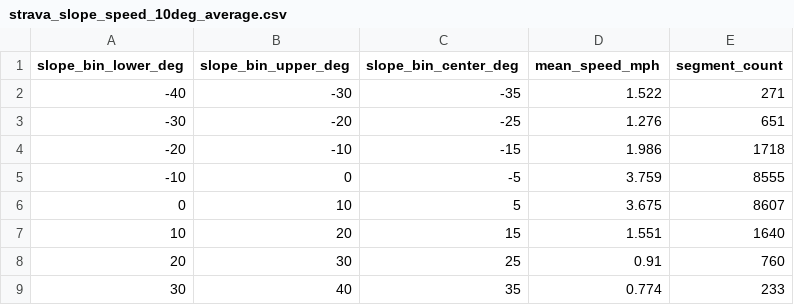
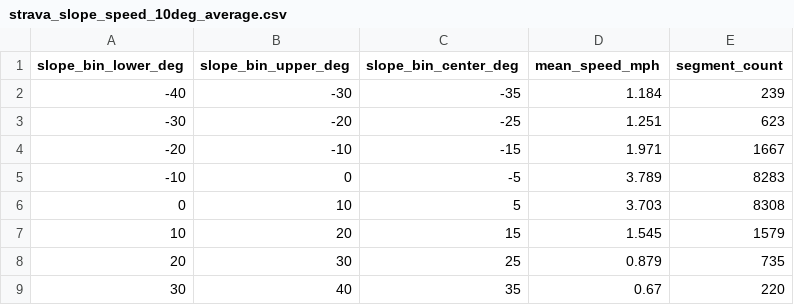
Before and after one commit to jsingh2344/GPX_study_WY, a CSV file: strava_analysis/data/strava_slope_speed_10deg_average.csv, drawn as a sheet.

Commit message:
adding more strava infrastructure  + readme:

```diff
--- a/strava_analysis/data/strava_slope_speed_10deg_average.csv
+++ b/strava_analysis/data/strava_slope_speed_10deg_average.csv
@@ -1,9 +1,9 @@
 slope_bin_lower_deg,slope_bin_upper_deg,slope_bin_center_deg,mean_speed_mph,segment_count
--40,-30,-35,1.522,271
--30,-20,-25,1.276,651
--20,-10,-15,1.986,1718
--10,0,-5,3.759,8555
-0,10,5,3.675,8607
-10,20,15,1.551,1640
-20,30,25,0.91,760
-30,40,35,0.774,233
+-40,-30,-35,1.184,239
+-30,-20,-25,1.251,623
+-20,-10,-15,1.971,1667
+-10,0,-5,3.789,8283
+0,10,5,3.703,8308
+10,20,15,1.545,1579
+20,30,25,0.879,735
+30,40,35,0.67,220
```
Also changed, not shown: 12 other files.
